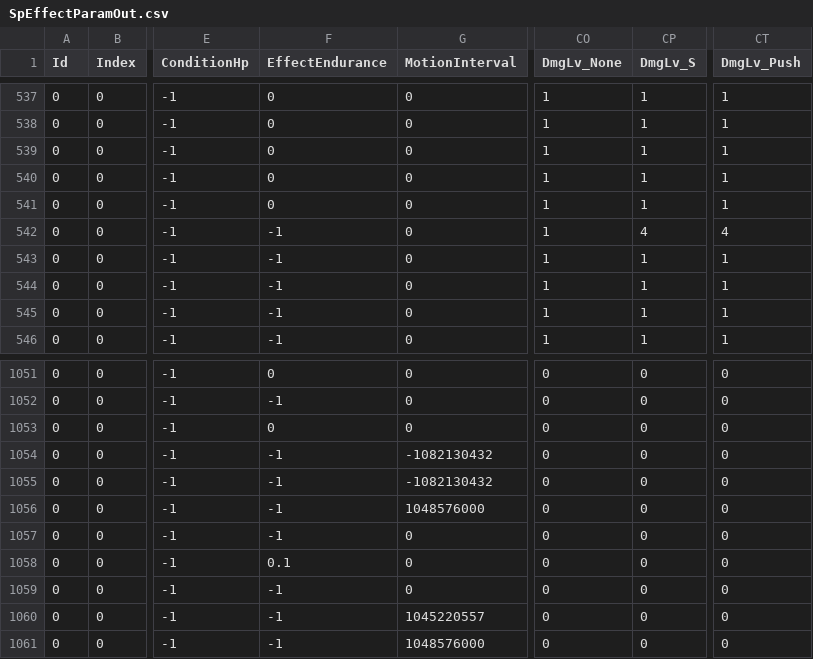
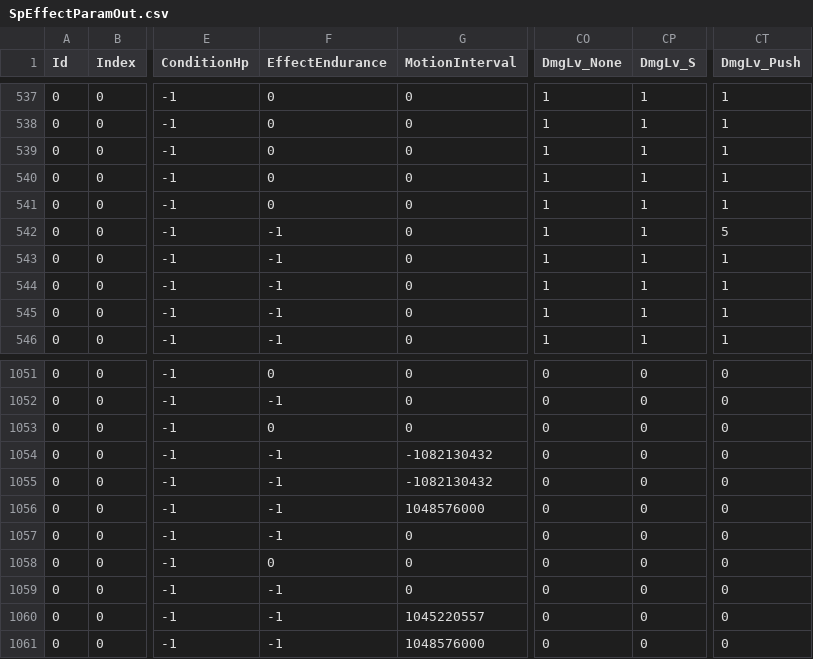
Before and after one commit to eur0pa/DarkSoulsIII.Regulations, a CSV file: csv/SpEffectParamOut.csv, drawn as a sheet; only a part is shown, gaps mark what is left out; the diff names each change by its address in the sheet, - before the commit and + after, or states it on an @@ line.

```diff
--- a/csv/SpEffectParamOut.csv
+++ b/csv/SpEffectParamOut.csv
-CP542 (DmgLv_S): 4
+CP542 (DmgLv_S): 1
-CT542 (DmgLv_Push): 4
+CT542 (DmgLv_Push): 5
-F1058 (EffectEndurance): 0.1
+F1058 (EffectEndurance): 0
```
Also changed, not shown: csv/NpcParamOut.csv, 7 other files.
